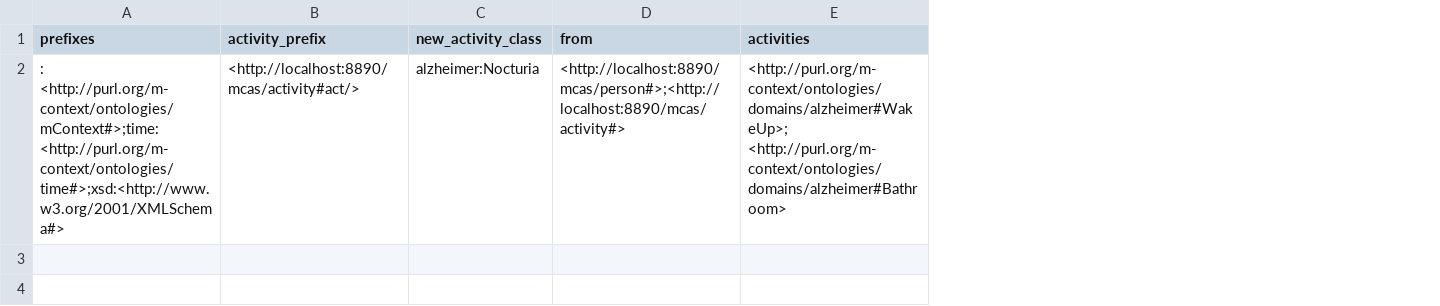
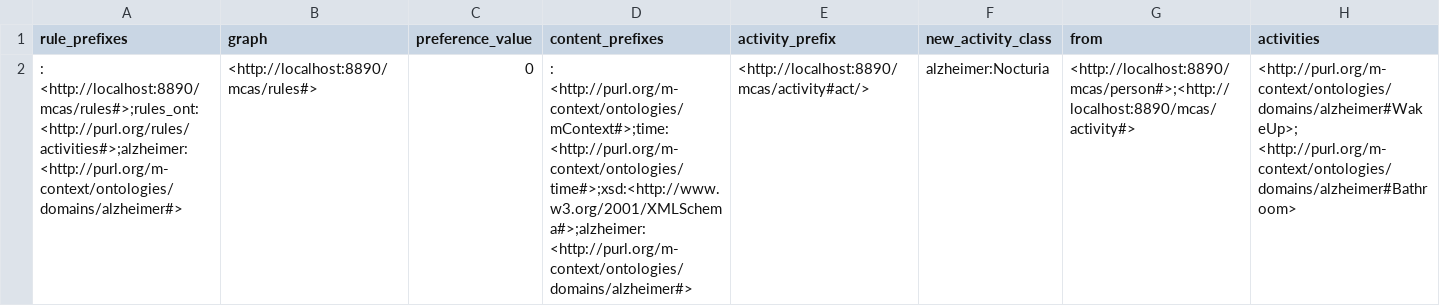
Before and after one commit to canarvaeza/mcas, a CSV file: Apps/mcas/mcas/src/main/resources/rules/rules.csv, drawn as a sheet; removed rows and columns are numbered as before the commit, all else as after; the diff names each change by its address in the sheet, - before the commit and + after, or states it on an @@ line.

Commit message:
Trying to use a template to genrate rules, not finished yet

```diff
--- a/Apps/mcas/mcas/src/main/resources/rules/rules.csv
+++ b/Apps/mcas/mcas/src/main/resources/rules/rules.csv
-column A (prefixes), row 2: : <http://purl.org/m-context/ontologies/mContext#>;time: <http://purl.org/m-context/ontologies/time#>;xsd:<http://www.w3.org/2001/XMLSchema#>
+column A (rule_prefixes), row 2: : <http://localhost:8890/mcas/rules#>;rules_ont: <http://purl.org/rules/activities#>;alzheimer: <http://purl.org/m-context/ontologies/domains/alzheimer#>
+column B (graph), row 2: <http://localhost:8890/mcas/rules#>
+column C (preference_value), row 2: 0
+column D (content_prefixes), row 2: : <http://purl.org/m-context/ontologies/mContext#>;time: <http://purl.org/m-context/ontologies/time#>;xsd:<http://www.w3.org/2001/XMLSchema#>;alzheimer: <http://purl.org/m-context/ontologies/domains/alzheimer#>
```
Also changed, not shown: 11 other files.
